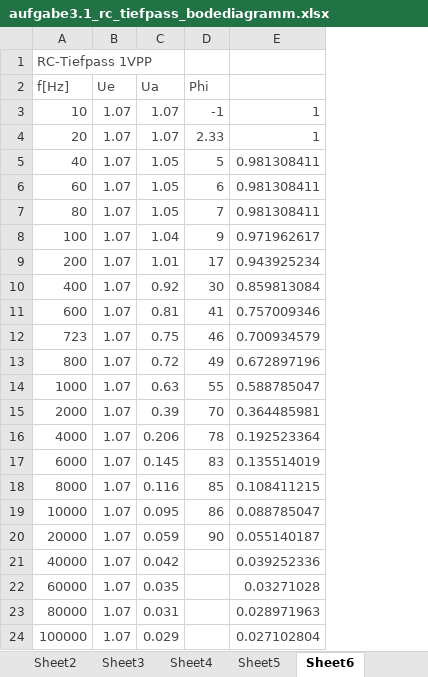
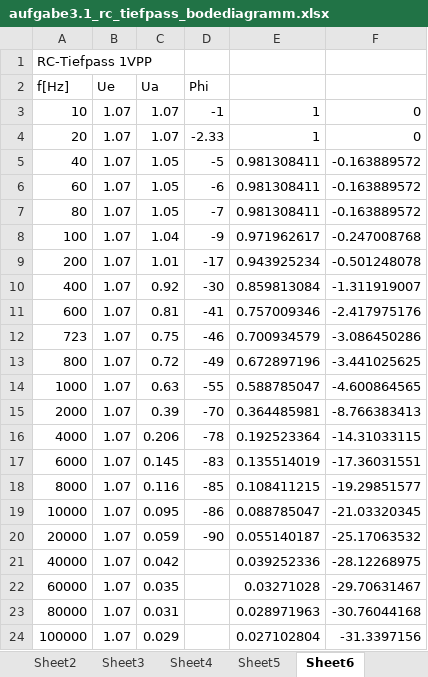
Before and after one commit to rotbackenpfeifdruesling/etglu2017s, an Excel workbook: lu2/aufgabe3.1_rc_tiefpass_bodediagramm.xlsx, sheet Sheet6, drawn as a sheet; values as stored, in another font and other column widths than the file's, no borders; charts and pictures not drawn; the diff names each change by its address in the sheet, - before the commit and + after, or states it on an @@ line.

```diff
--- a/lu2/aufgabe3.1_rc_tiefpass_bodediagramm.xlsx (sheet Sheet6)
+++ b/lu2/aufgabe3.1_rc_tiefpass_bodediagramm.xlsx (sheet Sheet6)
+column F, rows 3-24: 0 | 0 | -0.163889572 | -0.163889572 | -0.163889572 | -0.247008768 | -0.501248078 | -1.311919007 | -2.417975176 | -3.086450286 | -3.441025625 | -4.600864565 | -8.766383413 | -14.31033115 | -17.36031551 | -19.29851577 | -21.03320345 | -25.17063532 | -28.12268975 | -29.70631467 | -30.76044168 | -31.3397156
-A1 text colour: #4A4A4A
+A1 text colour: black
-A2:D2 text colour: #4A4A4A
+A2:D2 text colour: black
-A3:E20 text colour: #4A4A4A
+A3:E20 text colour: black
-D4 (Phi): 2.33
+D4 (Phi): -2.33
-D5 (Phi): 5
+D5 (Phi): -5
-D6 (Phi): 6
+D6 (Phi): -6
-D7 (Phi): 7
+D7 (Phi): -7
-D8 (Phi): 9
+D8 (Phi): -9
-D9 (Phi): 17
+D9 (Phi): -17
-D10 (Phi): 30
+D10 (Phi): -30
-D11 (Phi): 41
+D11 (Phi): -41
-D12 (Phi): 46
+D12 (Phi): -46
-D13 (Phi): 49
+D13 (Phi): -49
-D14 (Phi): 55
+D14 (Phi): -55
-D15 (Phi): 70
+D15 (Phi): -70
-D16 (Phi): 78
+D16 (Phi): -78
-D17 (Phi): 83
+D17 (Phi): -83
-D18 (Phi): 85
+D18 (Phi): -85
-D19 (Phi): 86
+D19 (Phi): -86
-D20 (Phi): 90
+D20 (Phi): -90
-A21:C24 text colour: #4A4A4A
+A21:C24 text colour: black
-E21:E24 text colour: #4A4A4A
+E21:E24 text colour: black
```
Also changed, not shown: sheet Sheet5, sheet Sheet3, sheet Sheet4, sheet Sheet2, sheet Sheet1, other sheet tabs, formulas that keep their value, charts or pictures, 7 other files.
